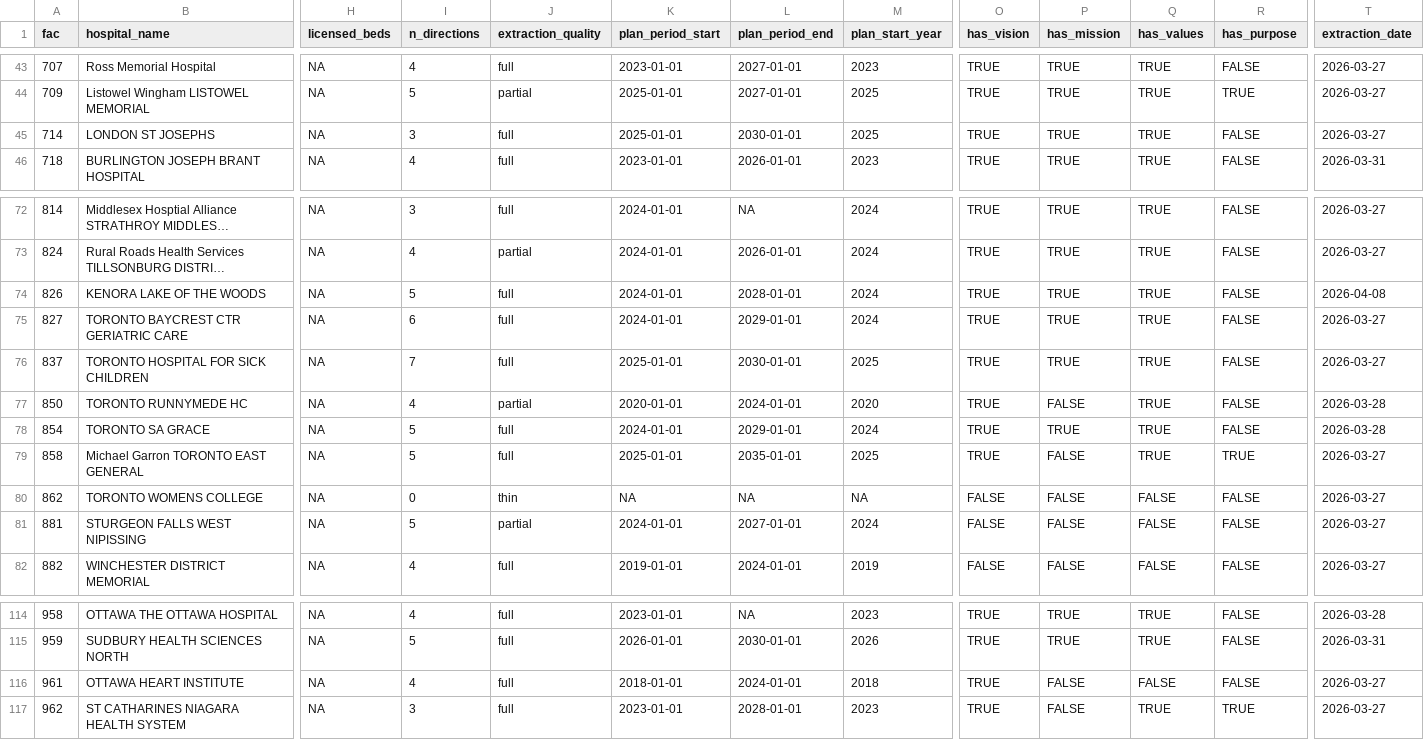
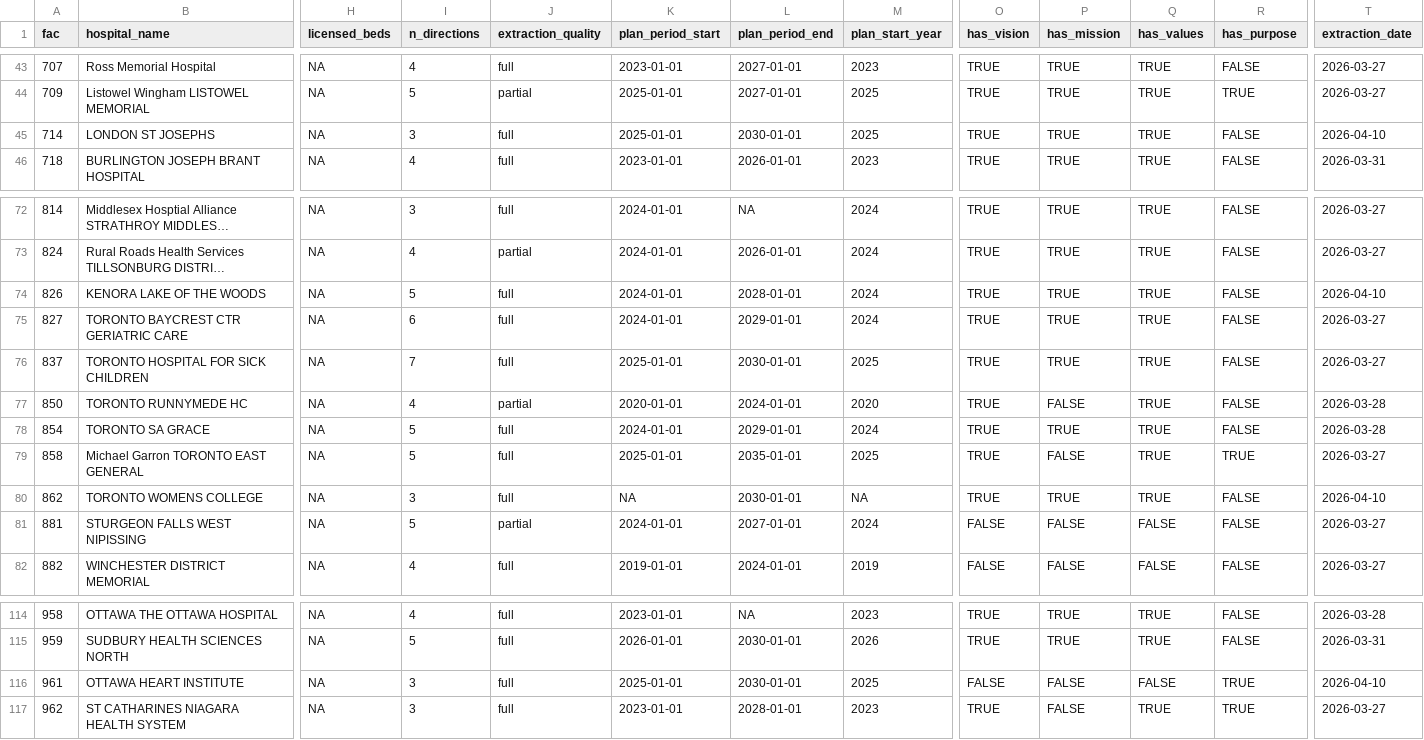
Before and after one commit to lewishooper/HospitalIntelligenceR, a CSV file: analysis/data/hospital_spine.csv, drawn as a sheet; only a part is shown, gaps mark what is left out; long unchanged cells end in …; the diff covers the shown part only; the diff names each change by its address in the sheet, - before the commit and + after, or states it on an @@ line.

```diff
--- a/analysis/data/hospital_spine.csv
+++ b/analysis/data/hospital_spine.csv
-T45 (extraction_date): 2026-03-27
+T45 (extraction_date): 2026-04-10
-T74 (extraction_date): 2026-04-08
+T74 (extraction_date): 2026-04-10
-I80 (n_directions): 0
+I80 (n_directions): 3
-J80 (extraction_quality): thin
+J80 (extraction_quality): full
-L80 (plan_period_end): NA
+L80 (plan_period_end): 2030-01-01
-O80 (has_vision): FALSE
+O80 (has_vision): TRUE
-P80 (has_mission): FALSE
+P80 (has_mission): TRUE
-Q80 (has_values): FALSE
+Q80 (has_values): TRUE
-T80 (extraction_date): 2026-03-27
+T80 (extraction_date): 2026-04-10
-I116 (n_directions): 4
+I116 (n_directions): 3
-K116 (plan_period_start): 2018-01-01
+K116 (plan_period_start): 2025-01-01
-L116 (plan_period_end): 2024-01-01
+L116 (plan_period_end): 2030-01-01
-M116 (plan_start_year): 2018
+M116 (plan_start_year): 2025
-O116 (has_vision): TRUE
+O116 (has_vision): FALSE
-R116 (has_purpose): FALSE
+R116 (has_purpose): TRUE
-T116 (extraction_date): 2026-03-27
+T116 (extraction_date): 2026-04-10
```
Also changed, not shown: 35 edited cells elsewhere in this file, 7 other files.
